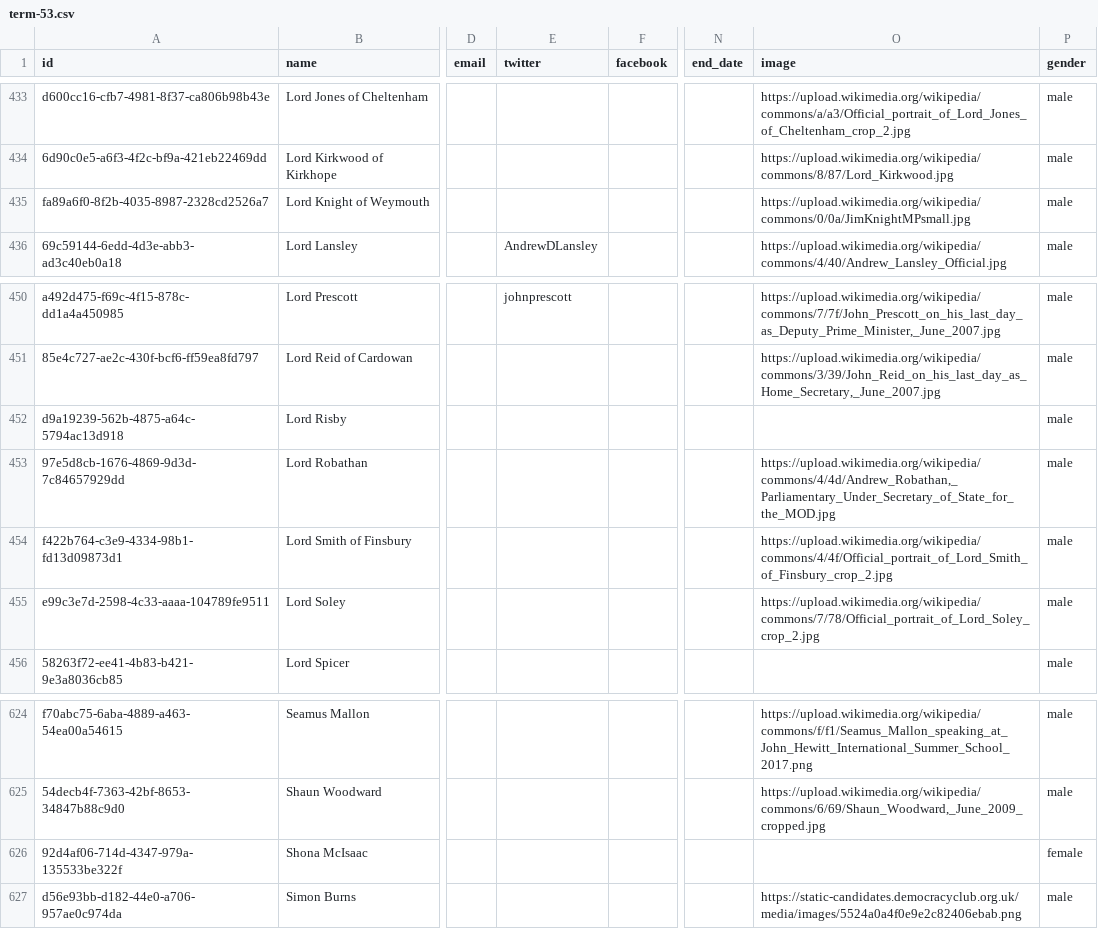
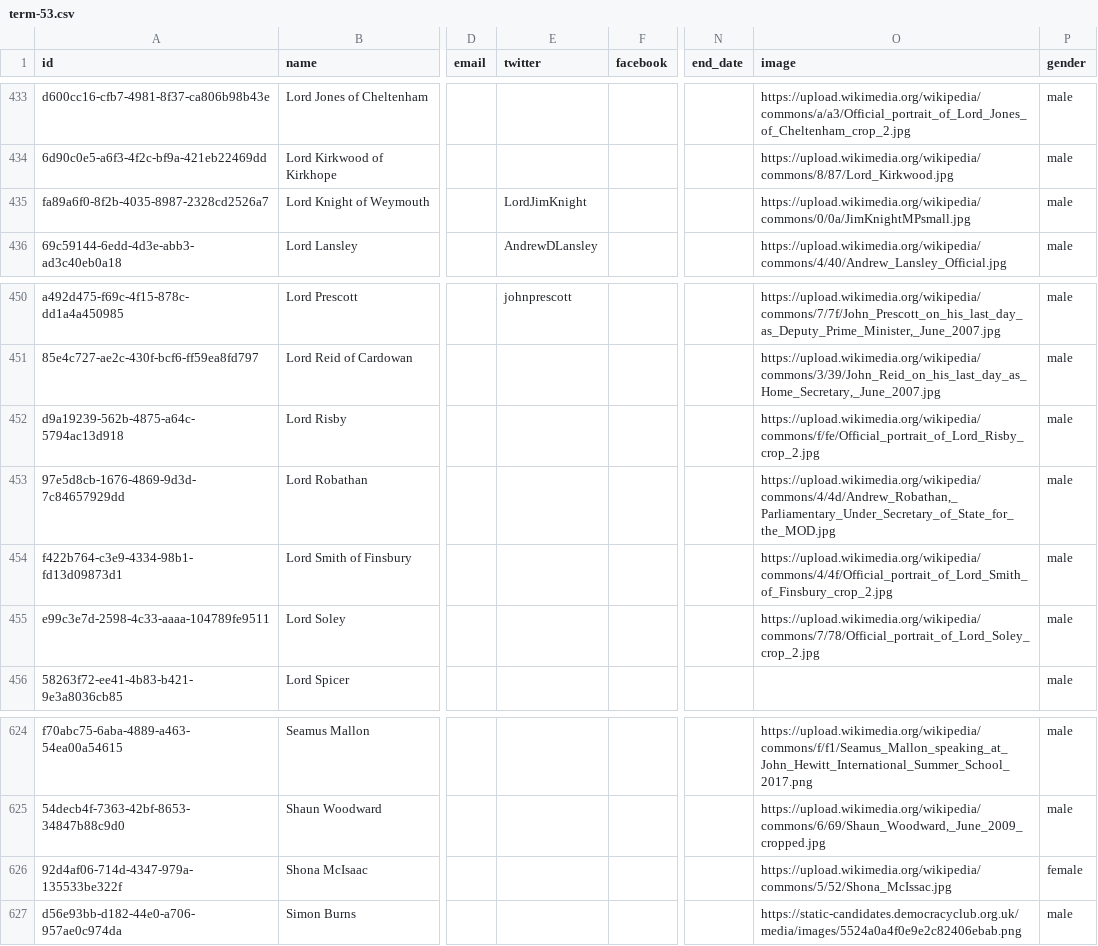
Before and after one commit to loudspeek/representa, a CSV file: data/UK/Commons/term-53.csv, drawn as a sheet; only a part is shown, gaps mark what is left out; the diff covers the shown part only; the diff names each change by its address in the sheet, - before the commit and + after, or states it on an @@ line.

```diff
--- a/data/UK/Commons/term-53.csv
+++ b/data/UK/Commons/term-53.csv
-E435 (twitter): (empty)
+E435 (twitter): LordJimKnight
-O452 (image): (empty)
+O452 (image): https://upload.wikimedia.org/wikipedia/commons/f/fe/Official_portrait_of_Lord_Risby_crop_2.jpg
-O626 (image): (empty)
+O626 (image): https://upload.wikimedia.org/wikipedia/commons/5/52/Shona_McIssac.jpg
```
Also changed, not shown: 7 edited cells elsewhere in this file, data/UK/Commons/sources/morph/parliament.csv, data/UK/Commons/term-52.csv, 14 other files.
